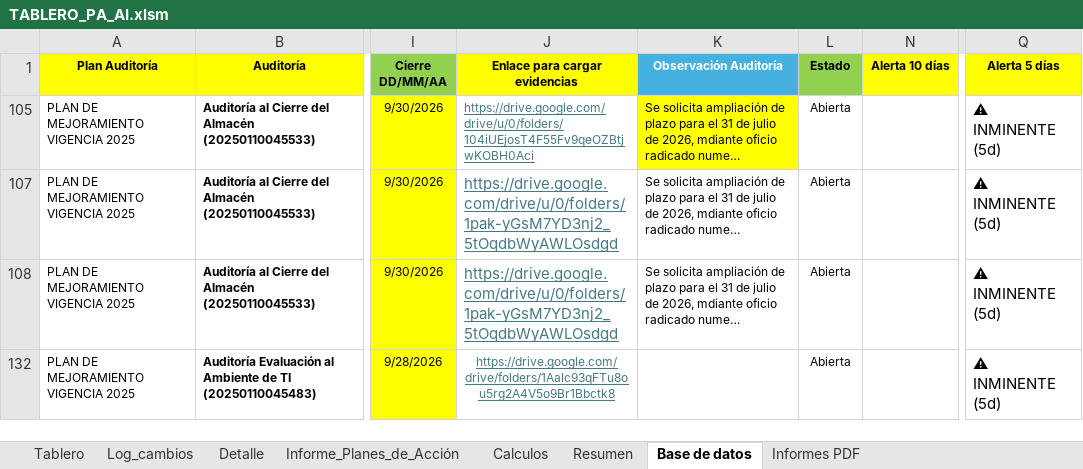
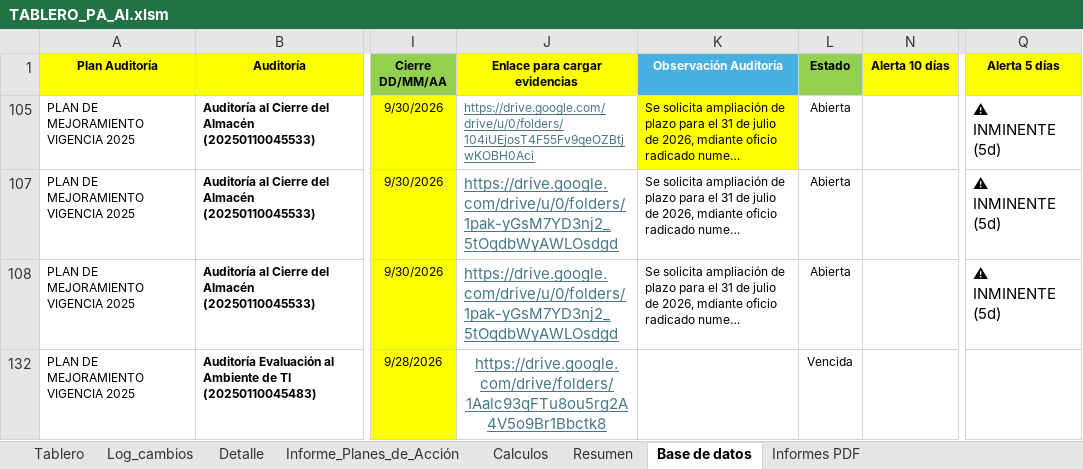
Before and after one commit to diego12vas-cmd/tableros-control, an Excel workbook: TABLERO_PA_AI.xlsm, sheet Base de datos, drawn as a sheet; only a part is shown, gaps mark what is left out; long unchanged cells end in …; values as stored, in another font and other column widths than the file's, no borders; the diff covers the shown part only; the diff names each change by its address in the sheet, - before the commit and + after, or states it on an @@ line.

Commit message:
Add files via upload

```diff
--- a/TABLERO_PA_AI.xlsm (sheet Base de datos)
+++ b/TABLERO_PA_AI.xlsm (sheet Base de datos)
@@ J132 text size: larger @@
-L132 (Estado): Abierta
+L132 (Estado): Vencida
-Q132 (Alerta 5 días): ⚠ INMINENTE (5d)
+Q132 (Alerta 5 días): (empty)
```
Also changed, not shown: 1 hidden or unhidden row elsewhere in this sheet, sheet Log_cambios, sheet Resumen, sheet Tablero, hidden cells.
